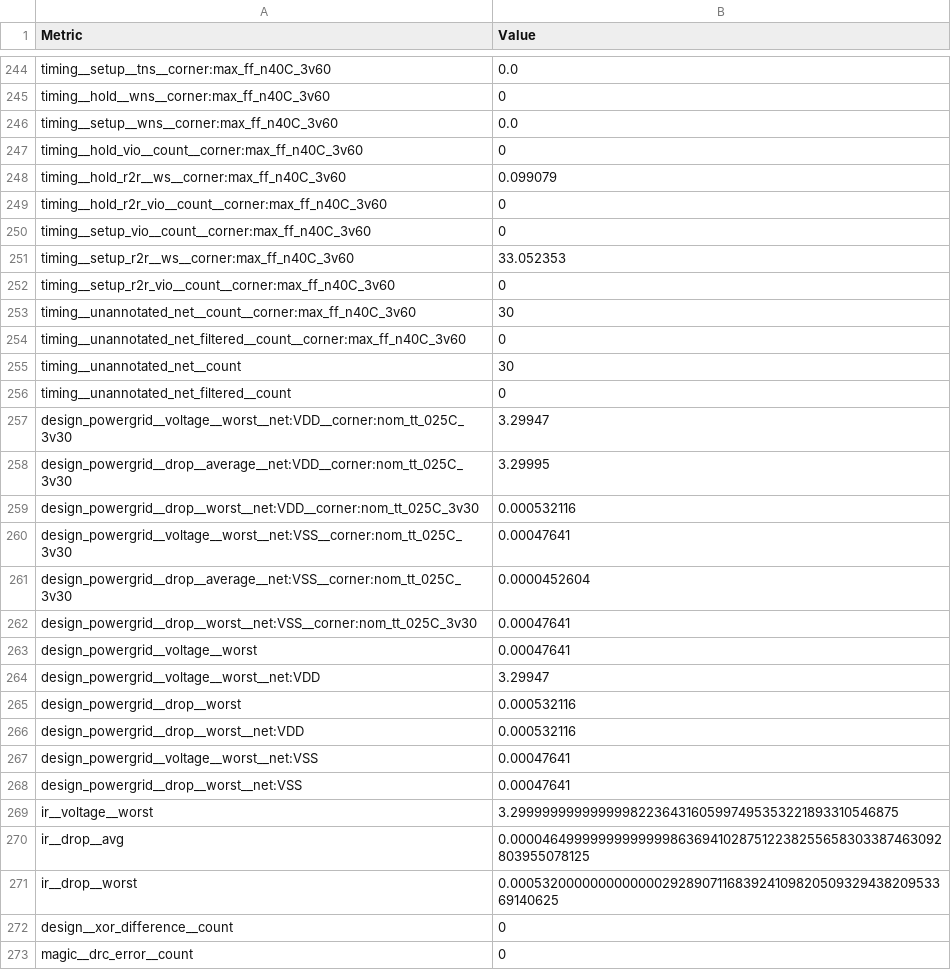
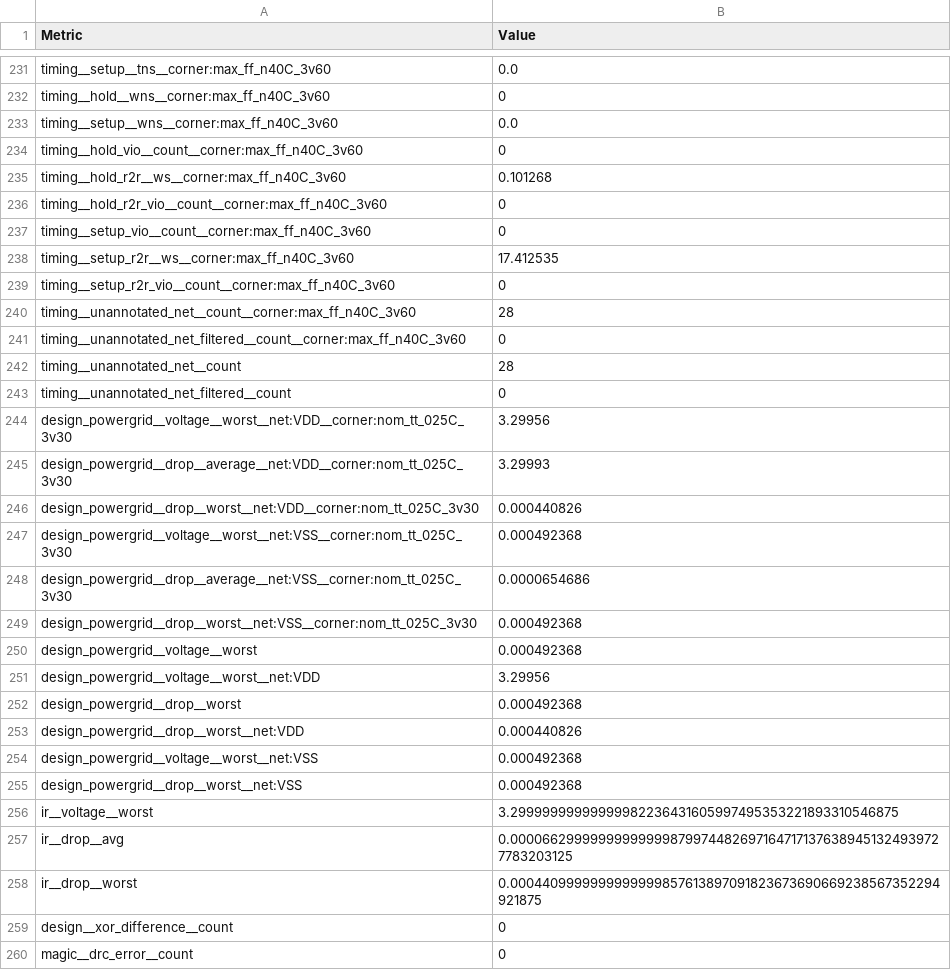
Before and after one commit to paulleeisme06/NoCNoC, a CSV file: librelane/hard_tile/metrics.csv, drawn as a sheet; only a part is shown, gaps mark what is left out; the diff covers the shown part only.

```diff
--- a/librelane/hard_tile/metrics.csv
+++ b/librelane/hard_tile/metrics.csv
@@ -247,26 +234,26 @@ timing__setup__wns__corner:max_ff_n40C_3v60,0.0
 timing__hold_vio__count__corner:max_ff_n40C_3v60,0
-timing__hold_r2r__ws__corner:max_ff_n40C_3v60,0.099079
+timing__hold_r2r__ws__corner:max_ff_n40C_3v60,0.101268
 timing__hold_r2r_vio__count__corner:max_ff_n40C_3v60,0
 timing__setup_vio__count__corner:max_ff_n40C_3v60,0
-timing__setup_r2r__ws__corner:max_ff_n40C_3v60,33.052353
+timing__setup_r2r__ws__corner:max_ff_n40C_3v60,17.412535
 timing__setup_r2r_vio__count__corner:max_ff_n40C_3v60,0
-timing__unannotated_net__count__corner:max_ff_n40C_3v60,30
+timing__unannotated_net__count__corner:max_ff_n40C_3v60,28
 timing__unannotated_net_filtered__count__corner:max_ff_n40C_3v60,0
-timing__unannotated_net__count,30
+timing__unannotated_net__count,28
 timing__unannotated_net_filtered__count,0
-design_powergrid__voltage__worst__net:VDD__corner:nom_tt_025C_3v30,3.29947
-design_powergrid__drop__average__net:VDD__corner:nom_tt_025C_3v30,3.29995
-design_powergrid__drop__worst__net:VDD__corner:nom_tt_025C_3v30,0.000532116
-design_powergrid__voltage__worst__net:VSS__corner:nom_tt_025C_3v30,0.00047641
-design_powergrid__drop__average__net:VSS__corner:nom_tt_025C_3v30,0.0000452604
-design_powergrid__drop__worst__net:VSS__corner:nom_tt_025C_3v30,0.00047641
-design_powergrid__voltage__worst,0.00047641
-design_powergrid__voltage__worst__net:VDD,3.29947
-design_powergrid__drop__worst,0.000532116
-design_powergrid__drop__worst__net:VDD,0.000532116
-design_powergrid__voltage__worst__net:VSS,0.00047641
-design_powergrid__drop__worst__net:VSS,0.00047641
+design_powergrid__voltage__worst__net:VDD__corner:nom_tt_025C_3v30,3.29956
+design_powergrid__drop__average__net:VDD__corner:nom_tt_025C_3v30,3.29993
+design_powergrid__drop__worst__net:VDD__corner:nom_tt_025C_3v30,0.000440826
+design_powergrid__voltage__worst__net:VSS__corner:nom_tt_025C_3v30,0.000492368
+design_powergrid__drop__average__net:VSS__corner:nom_tt_025C_3v30,0.0000654686
+design_powergrid__drop__worst__net:VSS__corner:nom_tt_025C_3v30,0.000492368
+design_powergrid__voltage__worst,0.000492368
+design_powergrid__voltage__worst__net:VDD,3.29956
+design_powergrid__drop__worst,0.000492368
+design_powergrid__drop__worst__net:VDD,0.000440826
+design_powergrid__voltage__worst__net:VSS,0.000492368
+design_powergrid__drop__worst__net:VSS,0.000492368
 ir__voltage__worst,3.29999999999999982236431605997495353221893310546875
-ir__drop__avg,0.0000464999999999999986369410287512238255658303387463092803955078125
-ir__drop__worst,0.000532000000000000029289071168392410982050932943820953369140625
+ir__drop__avg,0.000066299999999999998799744826971647171376389451324939727783203125
+ir__drop__worst,0.0004409999999999999857613897091823673690669238567352294921875
 design__xor_difference__count,0
```
Also changed, not shown: 4 added rows, 17 removed rows, 3 moved rows and 112 edited cells elsewhere in this file, 35 other files.
